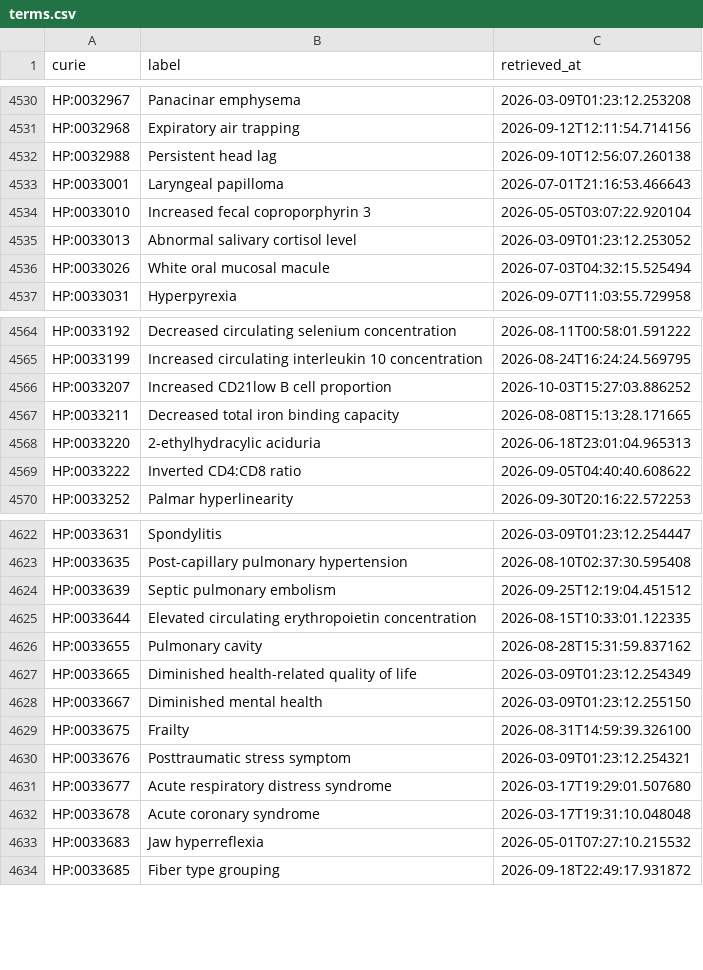
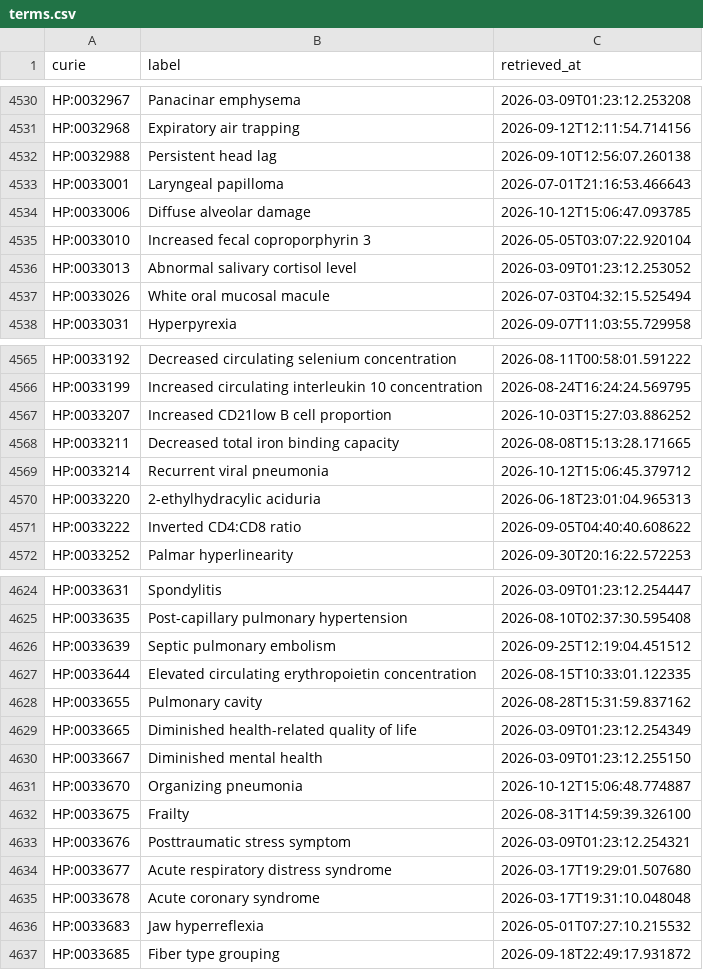
Before and after one commit to AnastasiyaKuznetsova/dismech, a CSV file: cache/hp/terms.csv, drawn as a sheet; only a part is shown, gaps mark what is left out; the diff names each change by its address in the sheet, - before the commit and + after, or states it on an @@ line.

```diff
--- a/cache/hp/terms.csv
+++ b/cache/hp/terms.csv
+row 4534: HP:0033006 | Diffuse alveolar damage | 2026-10-12T15:06:47.093785
+row 4569: HP:0033214 | Recurrent viral pneumonia | 2026-10-12T15:06:45.379712
+row 4631: HP:0033670 | Organizing pneumonia | 2026-10-12T15:06:48.774887
```
Also changed, not shown: cache/enums/diseaseterm_b84b03ef2175.csv, cache/enums/phenotypeterm_939f99dde0f5.csv, 13 other files.
